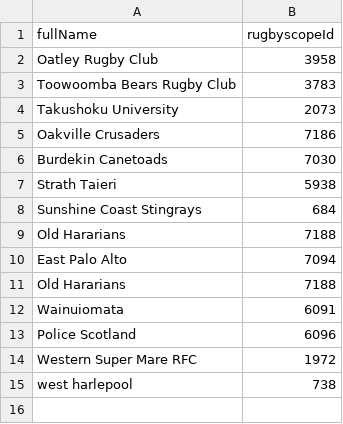
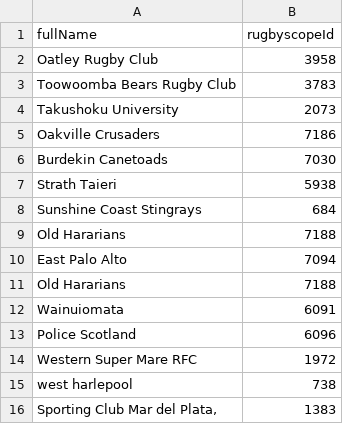
Before and after one commit to CompNet/RugbyScope, a CSV file: data/wikipedia/english/maps/name2id.csv, drawn as a sheet.

```diff
--- a/data/wikipedia/english/maps/name2id.csv
+++ b/data/wikipedia/english/maps/name2id.csv
@@ -15 +15,2 @@
 "west harlepool","738"
+"Sporting Club Mar del Plata,","1383"
```
Also changed, not shown: data/wikipedia/english/maps/new_teams.csv, data/wikipedia/english/unmatched_names.csv, 3 other files.
